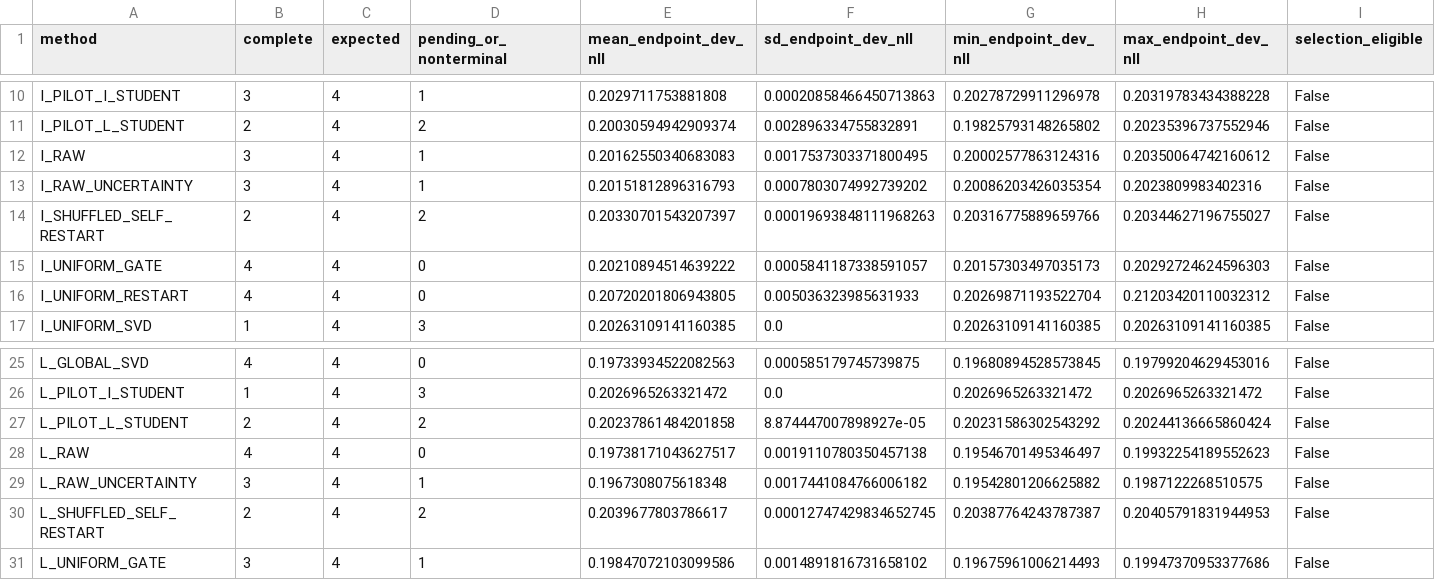
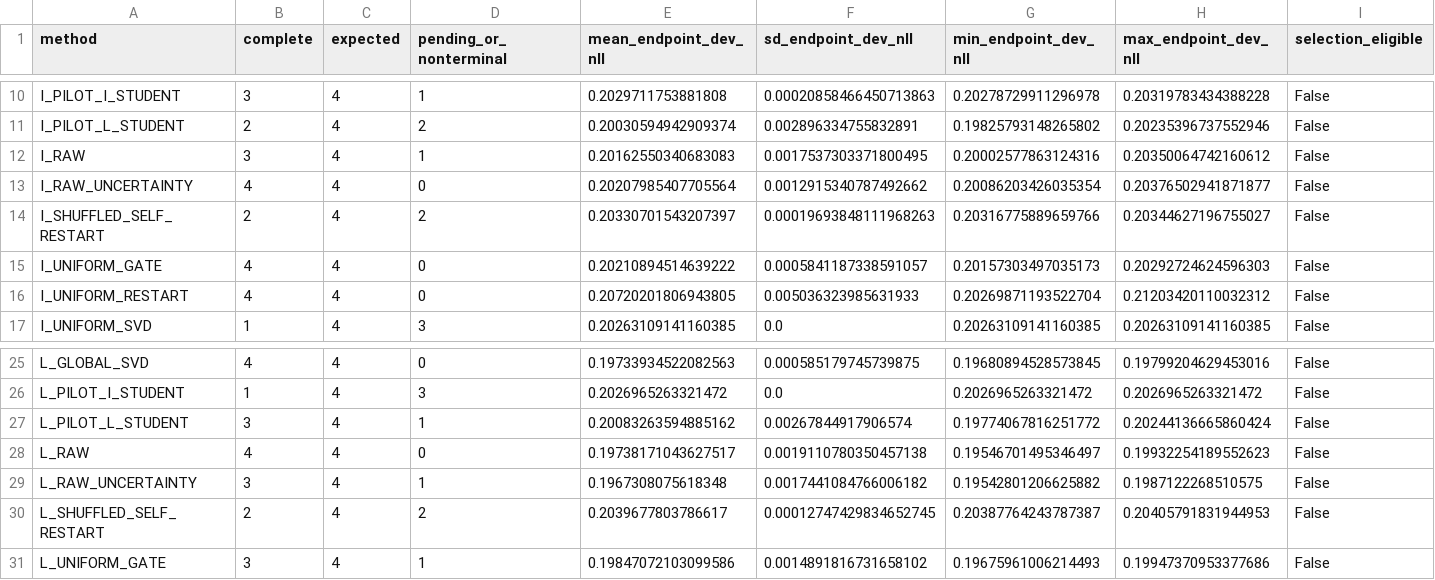
Before and after one commit to catid/dora, a CSV file: reports/tuning_live_v3.csv, drawn as a sheet; only a part is shown, gaps mark what is left out.

Commit message:
Record tuning queue progress

```diff
--- a/reports/tuning_live_v3.csv
+++ b/reports/tuning_live_v3.csv
@@ -12,3 +12,3 @@ I_PILOT_L_STUDENT,2,4,2,0.20030594942909374,0.002896334755832891,0.1982579314826
 I_RAW,3,4,1,0.20162550340683083,0.0017537303371800495,0.20002577863124316,0.20350064742160612,False
-I_RAW_UNCERTAINTY,3,4,1,0.20151812896316793,0.0007803074992739202,0.20086203426035354,0.2023809983402316,False
+I_RAW_UNCERTAINTY,4,4,0,0.20207985407705564,0.0012915340787492662,0.20086203426035354,0.20376502941871877,False
 I_SHUFFLED_SELF_RESTART,2,4,2,0.20330701543207397,0.00019693848111968263,0.20316775889659766,0.20344627196755027,False
@@ -26,3 +26,3 @@ L_GLOBAL_SVD,4,4,0,0.19733934522082563,0.000585179745739875,0.19680894528573845,
 L_PILOT_I_STUDENT,1,4,3,0.2026965263321472,0.0,0.2026965263321472,0.2026965263321472,False
-L_PILOT_L_STUDENT,2,4,2,0.20237861484201858,8.874447007898927e-05,0.20231586302543292,0.20244136665860424,False
+L_PILOT_L_STUDENT,3,4,1,0.20083263594885162,0.00267844917906574,0.19774067816251772,0.20244136665860424,False
 L_RAW,4,4,0,0.19738171043627517,0.0019110780350457138,0.19546701495346497,0.19932254189552623,False
```
Also changed, not shown: 4 other files.
